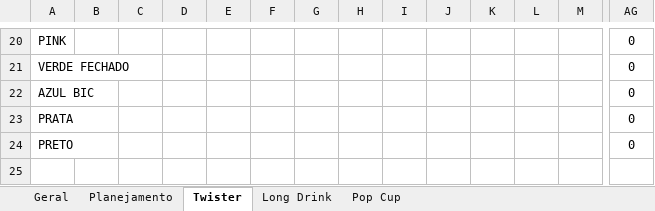
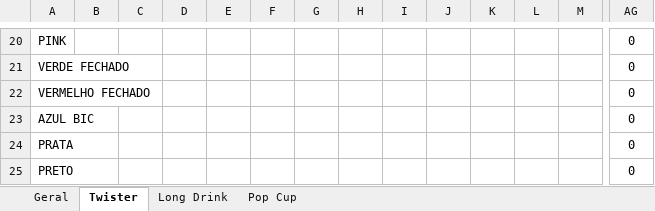
Before and after one commit to HugoHLourenco/Projetos, an Excel workbook: Controle de estoque/Controle de estoque (1.2).xlsm, sheet Twister, drawn as a sheet; only a part is shown, gaps mark what is left out; values as stored, in another font and other column widths than the file's, no borders; table styles not drawn; rows hold the shown columns only; the diff names each change by its address in the sheet, - before the commit and + after, or states it on an @@ line.

```diff
--- a/Controle de estoque/Controle de estoque (1.2).xlsm (sheet Twister)
+++ b/Controle de estoque/Controle de estoque (1.2).xlsm (sheet Twister)
-sheet tab: Planejamento
+row 22: VERMELHO FECHADO |  |  |  |  |  |  |  |  |  |  |  |  | 0
```
Also changed, not shown: sheet Geral, sheet Long Drink, charts or pictures.
